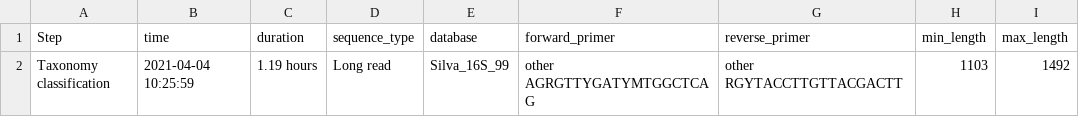
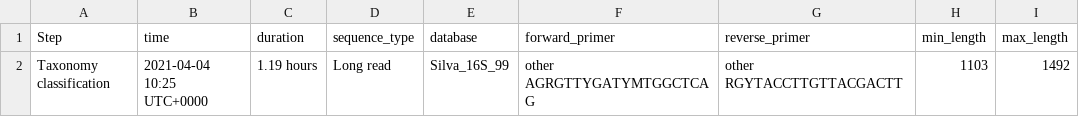
Before and after one commit to v0369012/mochi_imuser, a CSV file: example_files/taxonomy_classification/parameter_taxonomy_classification_Pacbio.csv, drawn as a sheet; only a part is shown; the diff names each change by its address in the sheet, - before the commit and + after, or states it on an @@ line.

```diff
--- a/example_files/taxonomy_classification/parameter_taxonomy_classification_Pacbio.csv
+++ b/example_files/taxonomy_classification/parameter_taxonomy_classification_Pacbio.csv
-B2 (time): 2021-04-04 10:25:59
+B2 (time): 2021-04-04 10:25 UTC+0000
```
Also changed, not shown: example_files/Pacbio/parameter_denoise_Pacbio.csv, example_files/Pacbio/parameter_taxonomy_classification_Pacbio.csv, 11 other files.
